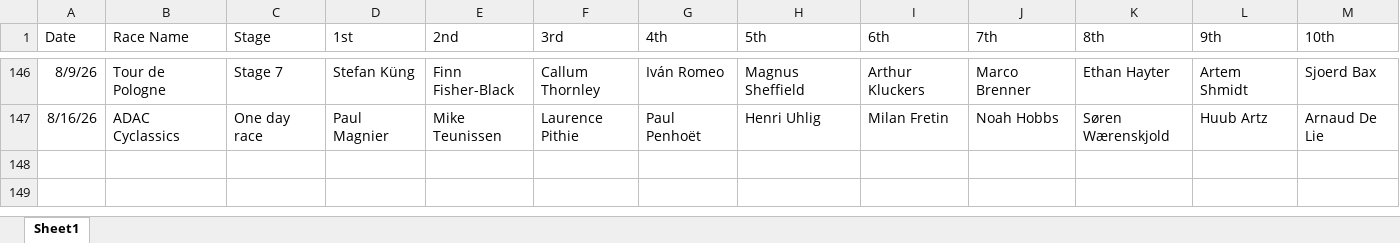
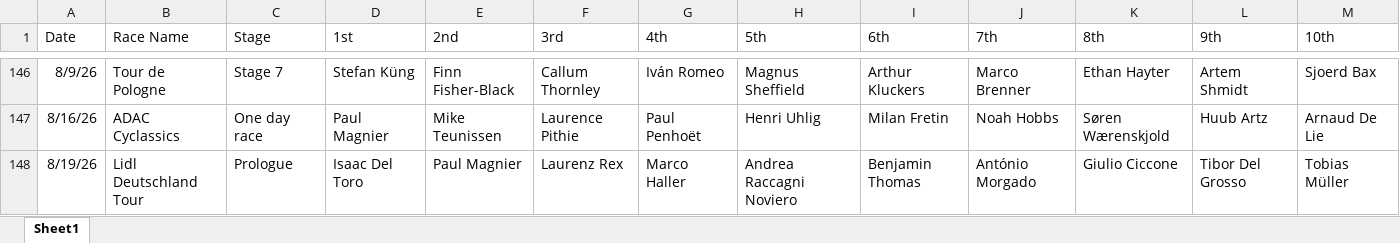
Before and after one commit to danpsh/2026-Fantasy-Cycling, an Excel workbook: annual-results.xlsx, sheet Sheet1, drawn as a sheet; only a part is shown, gaps mark what is left out; values as stored, in another font and other column widths than the file's, no borders; the diff names each change by its address in the sheet, - before the commit and + after, or states it on an @@ line.

Commit message:
Add files via upload

```diff
--- a/annual-results.xlsx (sheet Sheet1)
+++ b/annual-results.xlsx (sheet Sheet1)
+row 148: 8/19/26 | Lidl Deutschland Tour | Prologue | Isaac Del Toro | Paul Magnier | Laurenz Rex | Marco Haller | Andrea Raccagni Noviero | Benjamin Thomas | António Morgado | Giulio Ciccone | Tibor Del Grosso | Tobias Müller
```
